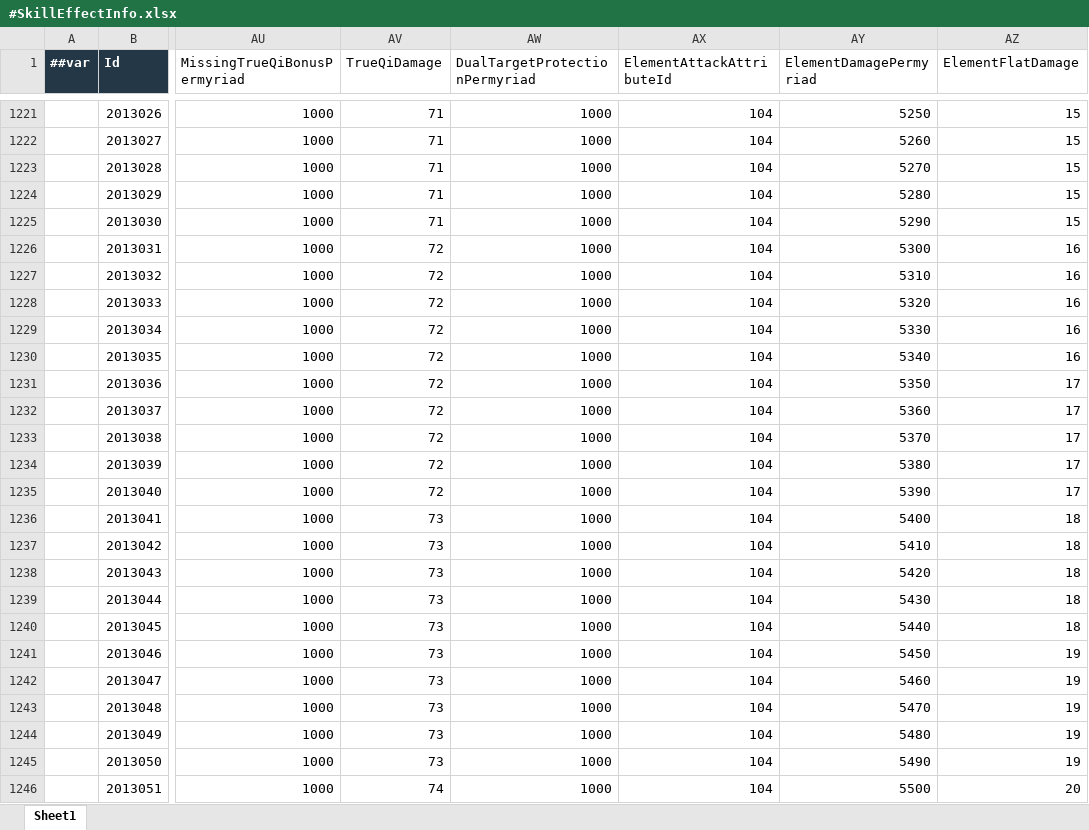
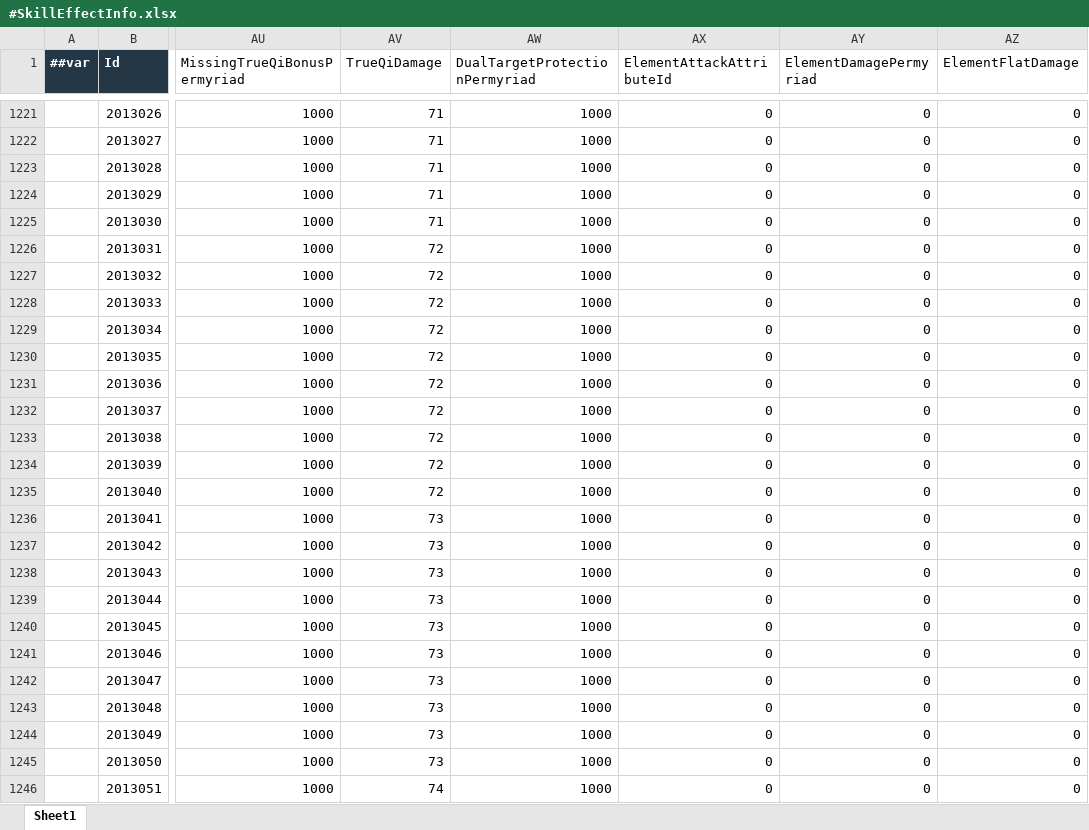
Before and after one commit to LiuXiaoBinger/MMORPG__TANMING, an Excel workbook: Luaban/MiniTemplate/Datas/#SkillEffectInfo.xlsx, sheet Sheet1, drawn as a sheet; only a part is shown, gaps mark what is left out; values as stored, in another font and other column widths than the file's, no borders; the diff covers the shown part only; the diff names each change by its address in the sheet, - before the commit and + after, or states it on an @@ line.

```diff
--- a/Luaban/MiniTemplate/Datas/#SkillEffectInfo.xlsx (sheet Sheet1)
+++ b/Luaban/MiniTemplate/Datas/#SkillEffectInfo.xlsx (sheet Sheet1)
-AX1221:AX1246 (ElementAttackAttributeId): 104
+AX1221:AX1246 (ElementAttackAttributeId): 0
-AY1221 (ElementDamagePermyriad): 5250
+AY1221 (ElementDamagePermyriad): 0
-AZ1221:AZ1225 (ElementFlatDamage): 15
+AZ1221:AZ1225 (ElementFlatDamage): 0
-AY1222 (ElementDamagePermyriad): 5260
+AY1222 (ElementDamagePermyriad): 0
-AY1223 (ElementDamagePermyriad): 5270
+AY1223 (ElementDamagePermyriad): 0
-AY1224 (ElementDamagePermyriad): 5280
+AY1224 (ElementDamagePermyriad): 0
-AY1225 (ElementDamagePermyriad): 5290
+AY1225 (ElementDamagePermyriad): 0
-AY1226 (ElementDamagePermyriad): 5300
+AY1226 (ElementDamagePermyriad): 0
-AZ1226:AZ1230 (ElementFlatDamage): 16
+AZ1226:AZ1230 (ElementFlatDamage): 0
-AY1227 (ElementDamagePermyriad): 5310
+AY1227 (ElementDamagePermyriad): 0
-AY1228 (ElementDamagePermyriad): 5320
+AY1228 (ElementDamagePermyriad): 0
-AY1229 (ElementDamagePermyriad): 5330
+AY1229 (ElementDamagePermyriad): 0
-AY1230 (ElementDamagePermyriad): 5340
+AY1230 (ElementDamagePermyriad): 0
-AY1231 (ElementDamagePermyriad): 5350
+AY1231 (ElementDamagePermyriad): 0
-AZ1231:AZ1235 (ElementFlatDamage): 17
+AZ1231:AZ1235 (ElementFlatDamage): 0
-AY1232 (ElementDamagePermyriad): 5360
+AY1232 (ElementDamagePermyriad): 0
-AY1233 (ElementDamagePermyriad): 5370
+AY1233 (ElementDamagePermyriad): 0
-AY1234 (ElementDamagePermyriad): 5380
+AY1234 (ElementDamagePermyriad): 0
-AY1235 (ElementDamagePermyriad): 5390
+AY1235 (ElementDamagePermyriad): 0
-AY1236 (ElementDamagePermyriad): 5400
+AY1236 (ElementDamagePermyriad): 0
-AZ1236:AZ1240 (ElementFlatDamage): 18
+AZ1236:AZ1240 (ElementFlatDamage): 0
-AY1237 (ElementDamagePermyriad): 5410
+AY1237 (ElementDamagePermyriad): 0
-AY1238 (ElementDamagePermyriad): 5420
+AY1238 (ElementDamagePermyriad): 0
-AY1239 (ElementDamagePermyriad): 5430
+AY1239 (ElementDamagePermyriad): 0
-AY1240 (ElementDamagePermyriad): 5440
+AY1240 (ElementDamagePermyriad): 0
-AY1241 (ElementDamagePermyriad): 5450
+AY1241 (ElementDamagePermyriad): 0
-AZ1241:AZ1245 (ElementFlatDamage): 19
+AZ1241:AZ1245 (ElementFlatDamage): 0
-AY1242 (ElementDamagePermyriad): 5460
+AY1242 (ElementDamagePermyriad): 0
-AY1243 (ElementDamagePermyriad): 5470
+AY1243 (ElementDamagePermyriad): 0
-AY1244 (ElementDamagePermyriad): 5480
+AY1244 (ElementDamagePermyriad): 0
-AY1245 (ElementDamagePermyriad): 5490
+AY1245 (ElementDamagePermyriad): 0
-AY1246 (ElementDamagePermyriad): 5500
+AY1246 (ElementDamagePermyriad): 0
-AZ1246 (ElementFlatDamage): 20
+AZ1246 (ElementFlatDamage): 0
```
Also changed, not shown: 432 edited cells elsewhere in this sheet, 3 other files.
